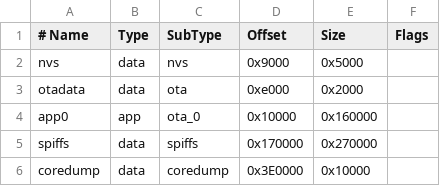
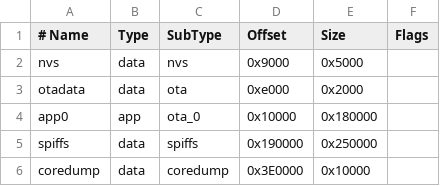
Before and after one commit to wjquigs11/Garmin-N2K-Mast-Rotation, a CSV file: medspiffs.csv, drawn as a sheet.

```diff
--- a/medspiffs.csv
+++ b/medspiffs.csv
@@ -3,4 +3,4 @@ nvs,      data, nvs,     0x9000,   0x5000,
 otadata,  data, ota,     0xe000,   0x2000,
-app0,     app,  ota_0,   0x10000,  0x160000,
-spiffs,   data, spiffs,  0x170000, 0x270000,
+app0,     app,  ota_0,   0x10000,  0x180000,
+spiffs,   data, spiffs,  0x190000, 0x250000,
 coredump, data, coredump,0x3E0000, 0x10000,
```
Also changed, not shown: 8 other files.
